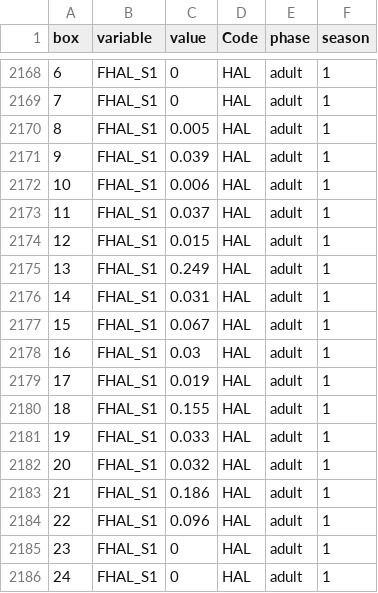
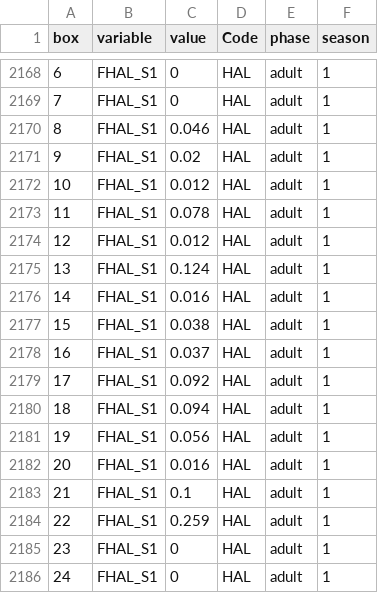
Before and after one commit to NEFSC/READ-EDAB-neusAtlantis, a CSV file: data-raw/seasonal_movements.csv, drawn as a sheet; only a part is shown, gaps mark what is left out; the diff covers the shown part only.

```diff
--- a/data-raw/seasonal_movements.csv
+++ b/data-raw/seasonal_movements.csv
@@ -2169,17 +2169,17 @@
 7,"FHAL_S1",0,"HAL","adult",1
-8,"FHAL_S1",0.005,"HAL","adult",1
-9,"FHAL_S1",0.039,"HAL","adult",1
-10,"FHAL_S1",0.006,"HAL","adult",1
-11,"FHAL_S1",0.037,"HAL","adult",1
-12,"FHAL_S1",0.015,"HAL","adult",1
-13,"FHAL_S1",0.249,"HAL","adult",1
-14,"FHAL_S1",0.031,"HAL","adult",1
-15,"FHAL_S1",0.067,"HAL","adult",1
-16,"FHAL_S1",0.03,"HAL","adult",1
-17,"FHAL_S1",0.019,"HAL","adult",1
-18,"FHAL_S1",0.155,"HAL","adult",1
-19,"FHAL_S1",0.033,"HAL","adult",1
-20,"FHAL_S1",0.032,"HAL","adult",1
-21,"FHAL_S1",0.186,"HAL","adult",1
-22,"FHAL_S1",0.096,"HAL","adult",1
+8,"FHAL_S1",0.046,"HAL","adult",1
+9,"FHAL_S1",0.02,"HAL","adult",1
+10,"FHAL_S1",0.012,"HAL","adult",1
+11,"FHAL_S1",0.078,"HAL","adult",1
+12,"FHAL_S1",0.012,"HAL","adult",1
+13,"FHAL_S1",0.124,"HAL","adult",1
+14,"FHAL_S1",0.016,"HAL","adult",1
+15,"FHAL_S1",0.038,"HAL","adult",1
+16,"FHAL_S1",0.037,"HAL","adult",1
+17,"FHAL_S1",0.092,"HAL","adult",1
+18,"FHAL_S1",0.094,"HAL","adult",1
+19,"FHAL_S1",0.056,"HAL","adult",1
+20,"FHAL_S1",0.016,"HAL","adult",1
+21,"FHAL_S1",0.1,"HAL","adult",1
+22,"FHAL_S1",0.259,"HAL","adult",1
 23,"FHAL_S1",0,"HAL","adult",1
```
Also changed, not shown: 15 edited cells elsewhere in this file, 6 other files.
